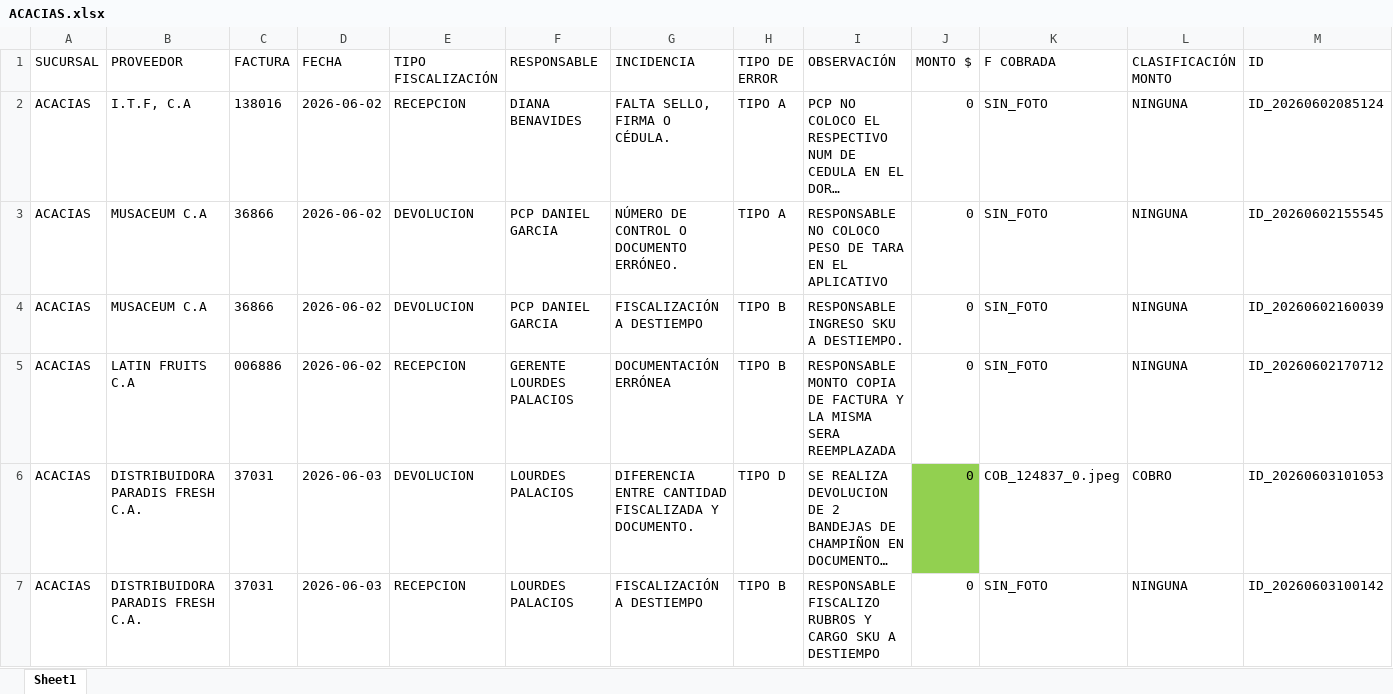
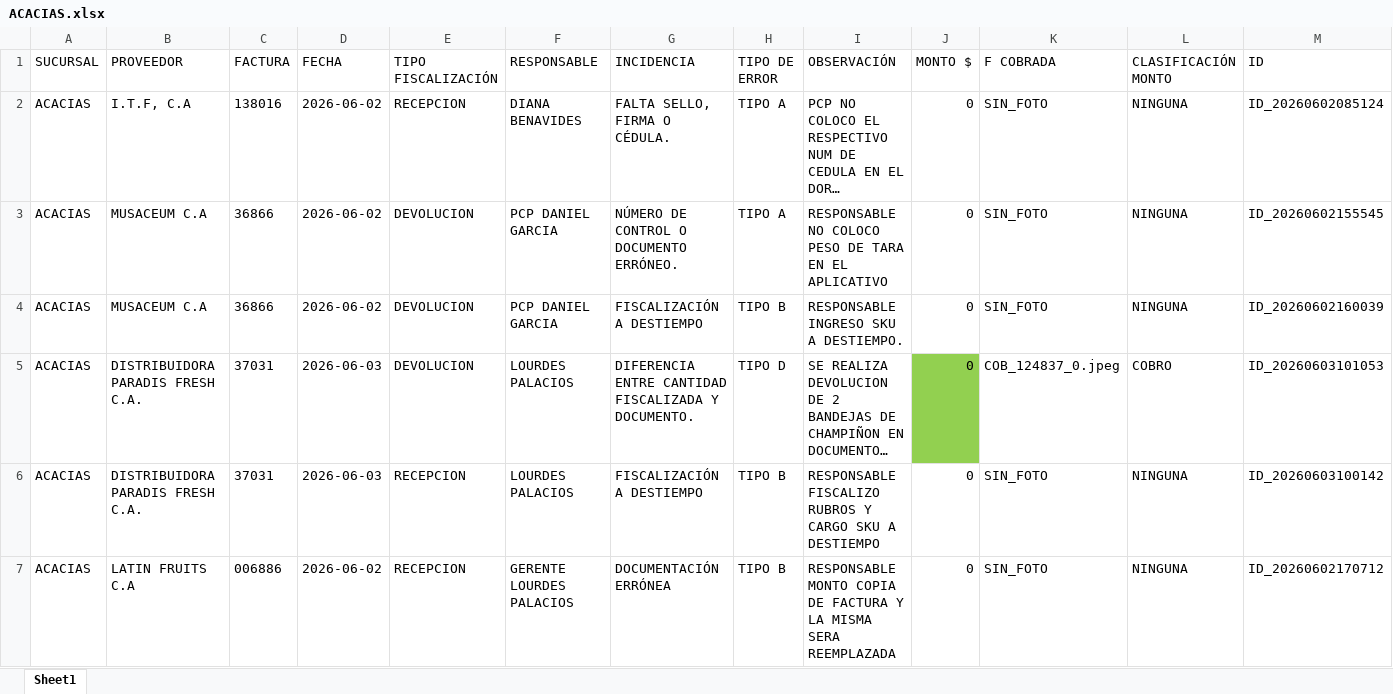
Before and after one commit to monitoreocmi/FISCALIZACION, an Excel workbook: cuadros/JUNIO/ACACIAS.xlsx, sheet Sheet1, drawn as a sheet; only a part is shown; long unchanged cells end in …; values as stored, in another font and other column widths than the file's, no borders; removed rows and columns are numbered as before the commit, all else as after; rows hold the shown columns only; the diff names each change by its address in the sheet, - before the commit and + after, or states it on an @@ line.

```diff
--- a/cuadros/JUNIO/ACACIAS.xlsx (sheet Sheet1)
+++ b/cuadros/JUNIO/ACACIAS.xlsx (sheet Sheet1)
-row 5: ACACIAS | LATIN FRUITS C.A | 006886 | 2026-06-02 | RECEPCION | GERENTE LOURDES PALACIOS | DOCUMENTACIÓN ERRÓNEA | TIPO B | RESPONSABLE MONTO COPIA DE FACTURA Y LA MISMA SERA REEMPLAZADA | 0 | SIN_FOTO | NINGUNA | ID_20260602170712
+row 7: ACACIAS | LATIN FRUITS C.A | 006886 | 2026-06-02 | RECEPCION | GERENTE LOURDES PALACIOS | DOCUMENTACIÓN ERRÓNEA | TIPO B | RESPONSABLE MONTO COPIA DE FACTURA Y LA MISMA SERA REEMPLAZADA | 0 | SIN_FOTO | NINGUNA | ID_20260602170712
```
Also changed, not shown: cuadros/ABRIL/ABRIL_BARQUISIMETO_CASTAÑO.xlsx, cuadros/ABRIL/ABRIL_BOSQUE_NAGUANAGUA_TUCACAS.xlsx, 42 other files.
